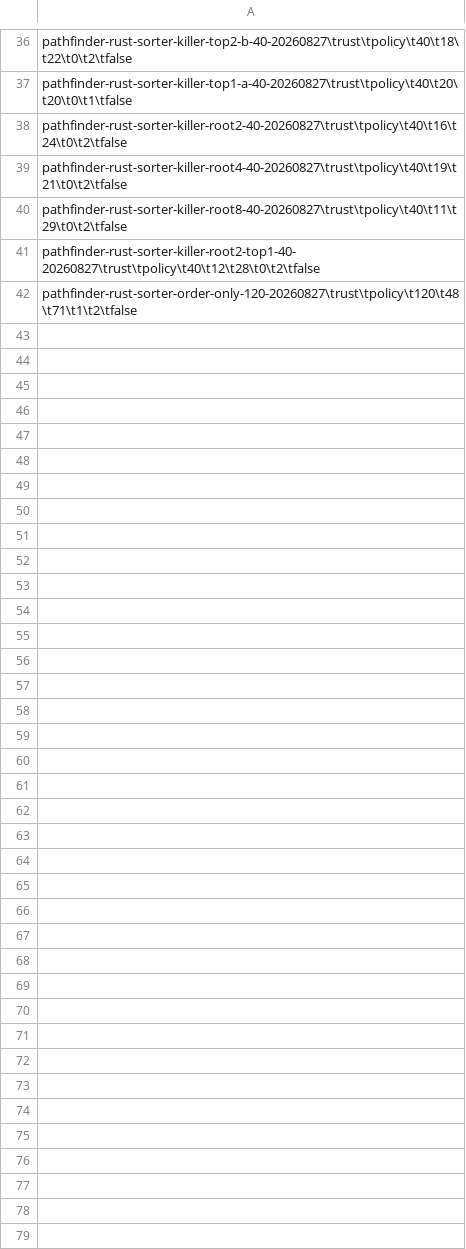
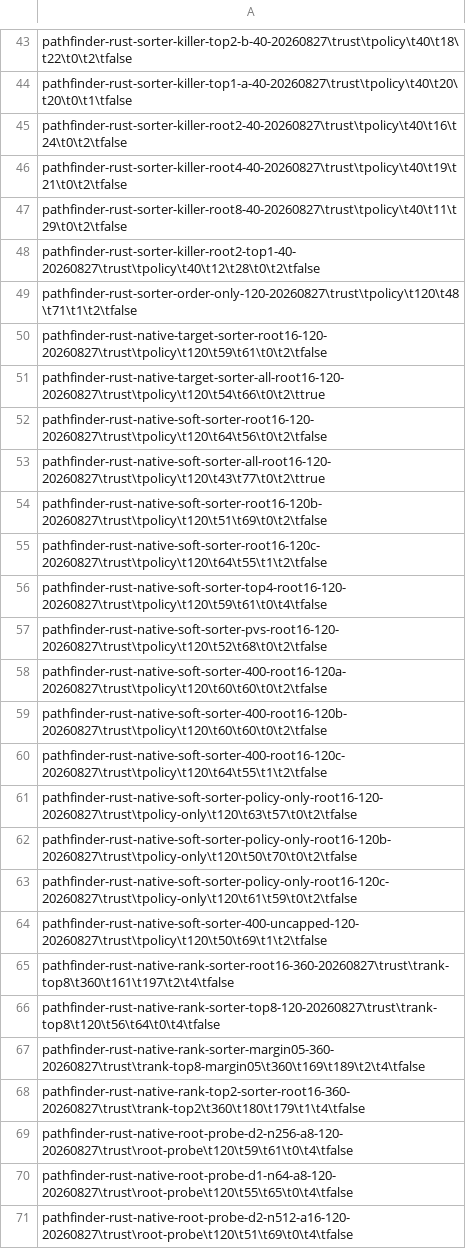
Before and after one commit to johnnysparks/pathagon, a TSV file: research/experiments/20260827-pathfinder-rust-sorter/results.tsv, drawn as a sheet; only a part is shown, gaps mark what is left out; the diff covers the shown part only; the diff names each change by its address in the sheet, - before the commit and + after, or states it on an @@ line.

```diff
--- a/research/experiments/20260827-pathfinder-rust-sorter/results.tsv
+++ b/research/experiments/20260827-pathfinder-rust-sorter/results.tsv
+row 50: pathfinder-rust-native-target-sorter-root16-120-20260827\trust\tpolicy\t120\t59\t61\t0\t2\tfalse
+row 51: pathfinder-rust-native-target-sorter-all-root16-120-20260827\trust\tpolicy\t120\t54\t66\t0\t2\ttrue
+row 52: pathfinder-rust-native-soft-sorter-root16-120-20260827\trust\tpolicy\t120\t64\t56\t0\t2\tfalse
+row 53: pathfinder-rust-native-soft-sorter-all-root16-120-20260827\trust\tpolicy\t120\t43\t77\t0\t2\ttrue
+row 54: pathfinder-rust-native-soft-sorter-root16-120b-20260827\trust\tpolicy\t120\t51\t69\t0\t2\tfalse
+row 55: pathfinder-rust-native-soft-sorter-root16-120c-20260827\trust\tpolicy\t120\t64\t55\t1\t2\tfalse
+row 56: pathfinder-rust-native-soft-sorter-top4-root16-120-20260827\trust\tpolicy\t120\t59\t61\t0\t4\tfalse
+row 57: pathfinder-rust-native-soft-sorter-pvs-root16-120-20260827\trust\tpolicy\t120\t52\t68\t0\t2\tfalse
+row 58: pathfinder-rust-native-soft-sorter-400-root16-120a-20260827\trust\tpolicy\t120\t60\t60\t0\t2\tfalse
+row 59: pathfinder-rust-native-soft-sorter-400-root16-120b-20260827\trust\tpolicy\t120\t60\t60\t0\t2\tfalse
+row 60: pathfinder-rust-native-soft-sorter-400-root16-120c-20260827\trust\tpolicy\t120\t64\t55\t1\t2\tfalse
+row 61: pathfinder-rust-native-soft-sorter-policy-only-root16-120-20260827\trust\tpolicy-only\t120\t63\t57\t0\t2\tfalse
+row 62: pathfinder-rust-native-soft-sorter-policy-only-root16-120b-20260827\trust\tpolicy-only\t120\t50\t70\t0\t2\tfalse
+row 63: pathfinder-rust-native-soft-sorter-policy-only-root16-120c-20260827\trust\tpolicy-only\t120\t61\t59\t0\t2\tfalse
+row 64: pathfinder-rust-native-soft-sorter-400-uncapped-120-20260827\trust\tpolicy\t120\t50\t69\t1\t2\tfalse
+row 65: pathfinder-rust-native-rank-sorter-root16-360-20260827\trust\trank-top8\t360\t161\t197\t2\t4\tfalse
+row 66: pathfinder-rust-native-rank-sorter-top8-120-20260827\trust\trank-top8\t120\t56\t64\t0\t4\tfalse
+row 67: pathfinder-rust-native-rank-sorter-margin05-360-20260827\trust\trank-top8-margin05\t360\t169\t189\t2\t4\tfalse
+row 68: pathfinder-rust-native-rank-top2-sorter-root16-360-20260827\trust\trank-top2\t360\t180\t179\t1\t4\tfalse
+row 69: pathfinder-rust-native-root-probe-d2-n256-a8-120-20260827\trust\root-probe\t120\t59\t61\t0\t4\tfalse
+row 70: pathfinder-rust-native-root-probe-d1-n64-a8-120-20260827\trust\root-probe\t120\t55\t65\t0\t4\tfalse
+row 71: pathfinder-rust-native-root-probe-d2-n512-a16-120-20260827\trust\root-probe\t120\t51\t69\t0\t4\tfalse
```
Also changed, not shown: 7 added rows elsewhere in this file, 20 other files.
